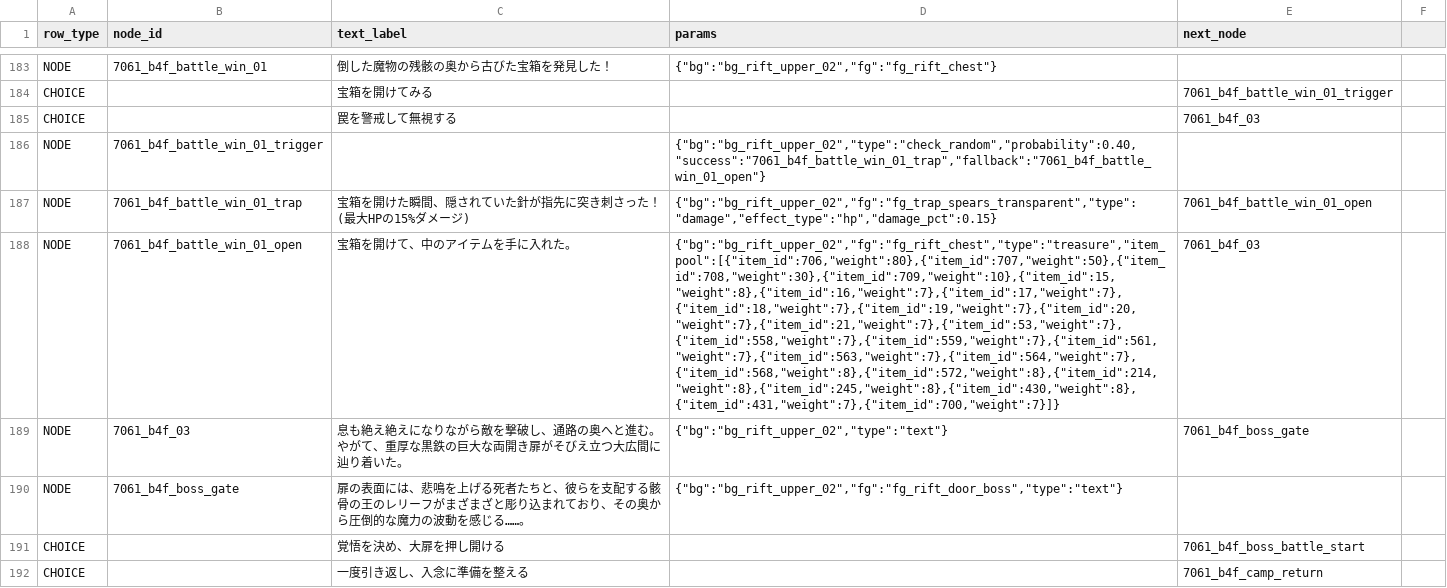
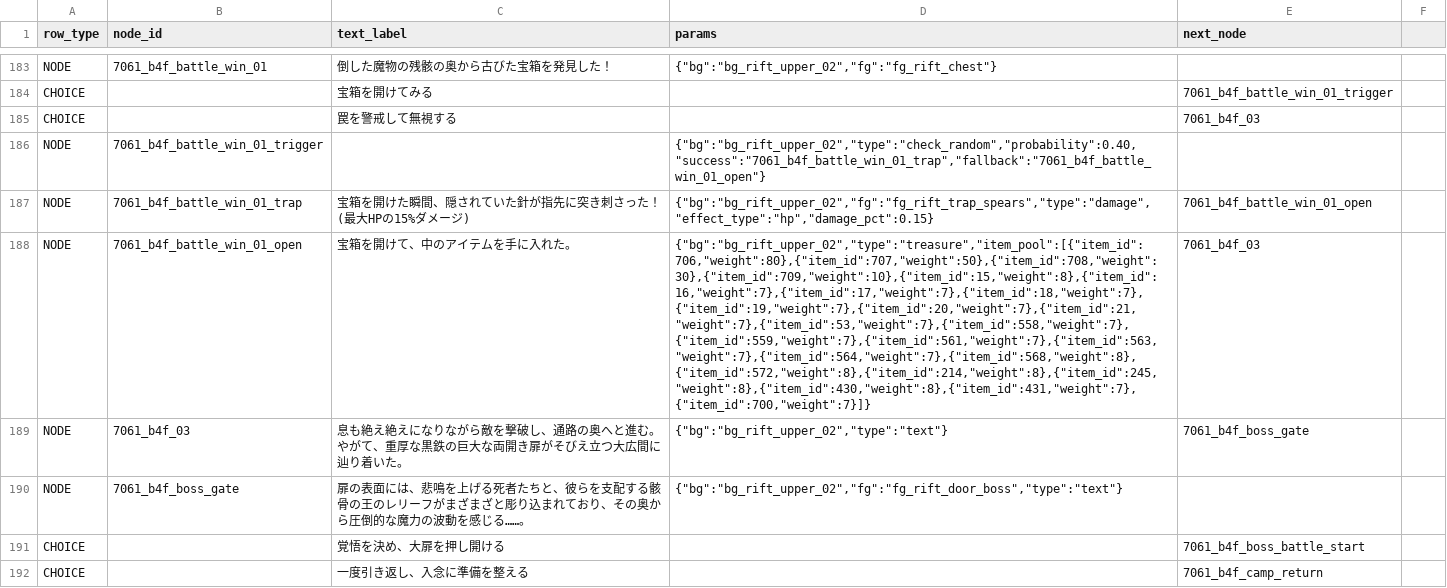
Before and after one commit to kiyoshikitamura/code-wirth-dawn, a CSV file: src/data/csv/scenarios/7061_qst_rift_upper.csv, drawn as a sheet; only a part is shown, gaps mark what is left out; the diff covers the shown part only; the diff names each change by its address in the sheet, - before the commit and + after, or states it on an @@ line.

Commit message:
fix(quest): fix chest display and trap asset keys for rift upper quest 7061

```diff
--- a/src/data/csv/scenarios/7061_qst_rift_upper.csv
+++ b/src/data/csv/scenarios/7061_qst_rift_upper.csv
-D187 (params): {"bg":"bg_rift_upper_02","fg":"fg_trap_spears_transparent","type":"damage","effect_type":"hp","damage_pct":0.15}
+D187 (params): {"bg":"bg_rift_upper_02","fg":"fg_rift_trap_spears","type":"damage","effect_type":"hp","damage_pct":0.15}
-D188 (params): {"bg":"bg_rift_upper_02","fg":"fg_rift_chest","type":"treasure","item_pool":[{"item_id":706,"weight":80},{"item_id":707,"weight":50},{"item_id":708,"weight":30},{"item_id":709,"weight":10},{"item_id":15,"weight":8},{"item_id":16,"weight":7},{"item_id":17,"weight":7},{"item_id":18,"weight":7},{"item_id":19,"weight":7},{"item_id":20,"weight":7},{"item_id":21,"weight":7},{"item_id":53,"weight":7},{"item_id":558,"weight":7},{"item_id":559,"weight":7},{"item_id":561,"weight":7},{"item_id":563,"weight":7},{"item_id":564,"weight":7},{"item_id":568,"weight":8},{"item_id":572,"weight":8},{"item_id":214,"weight":8},{"item_id":245,"weight":8},{"item_id":430,"weight":8},{"item_id":431,"weight":7},{"item_id":700,"weight":7}]}
+D188 (params): {"bg":"bg_rift_upper_02","type":"treasure","item_pool":[{"item_id":706,"weight":80},{"item_id":707,"weight":50},{"item_id":708,"weight":30},{"item_id":709,"weight":10},{"item_id":15,"weight":8},{"item_id":16,"weight":7},{"item_id":17,"weight":7},{"item_id":18,"weight":7},{"item_id":19,"weight":7},{"item_id":20,"weight":7},{"item_id":21,"weight":7},{"item_id":53,"weight":7},{"item_id":558,"weight":7},{"item_id":559,"weight":7},{"item_id":561,"weight":7},{"item_id":563,"weight":7},{"item_id":564,"weight":7},{"item_id":568,"weight":8},{"item_id":572,"weight":8},{"item_id":214,"weight":8},{"item_id":245,"weight":8},{"item_id":430,"weight":8},{"item_id":431,"weight":7},{"item_id":700,"weight":7}]}
```
Also changed, not shown: 19 edited cells elsewhere in this file, 2 other files.
